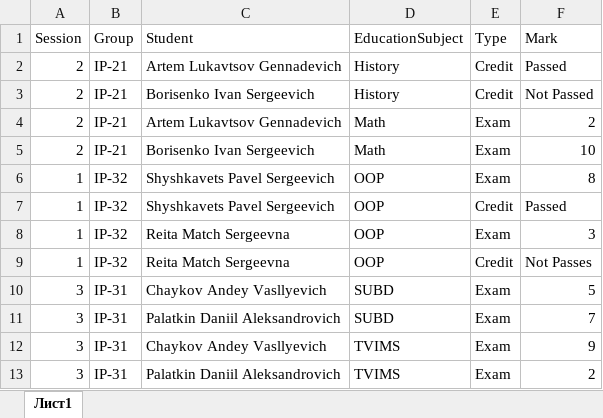
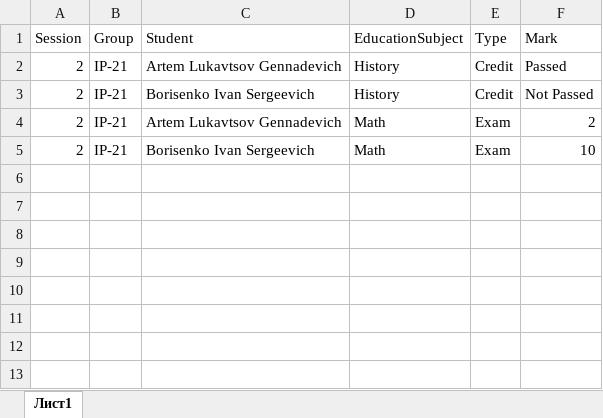
Before and after one commit to pavelsch00/EPAM_Task6, an Excel workbook: Students/Resources/Report1.xlsx, sheet Лист1, drawn as a sheet; values as stored, in another font and other column widths than the file's, no borders; the diff names each change by its address in the sheet, - before the commit and + after, or states it on an @@ line.

```diff
--- a/Students/Resources/Report1.xlsx (sheet Лист1)
+++ b/Students/Resources/Report1.xlsx (sheet Лист1)
-row 6: 1 | IP-32 | Shyshkavets Pavel Sergeevich | OOP | Exam | 8
-row 7: 1 | IP-32 | Shyshkavets Pavel Sergeevich | OOP | Credit | Passed
-row 8: 1 | IP-32 | Reita Match Sergeevna | OOP | Exam | 3
-row 9: 1 | IP-32 | Reita Match Sergeevna | OOP | Credit | Not Passes
-row 10: 3 | IP-31 | Chaykov Andey Vasllyevich | SUBD | Exam | 5
-row 11: 3 | IP-31 | Palatkin Daniil Aleksandrovich | SUBD | Exam | 7
-row 12: 3 | IP-31 | Chaykov Andey Vasllyevich | TVIMS | Exam | 9
-row 13: 3 | IP-31 | Palatkin Daniil Aleksandrovich | TVIMS | Exam | 2
```
Also changed, not shown: 15 other files.
